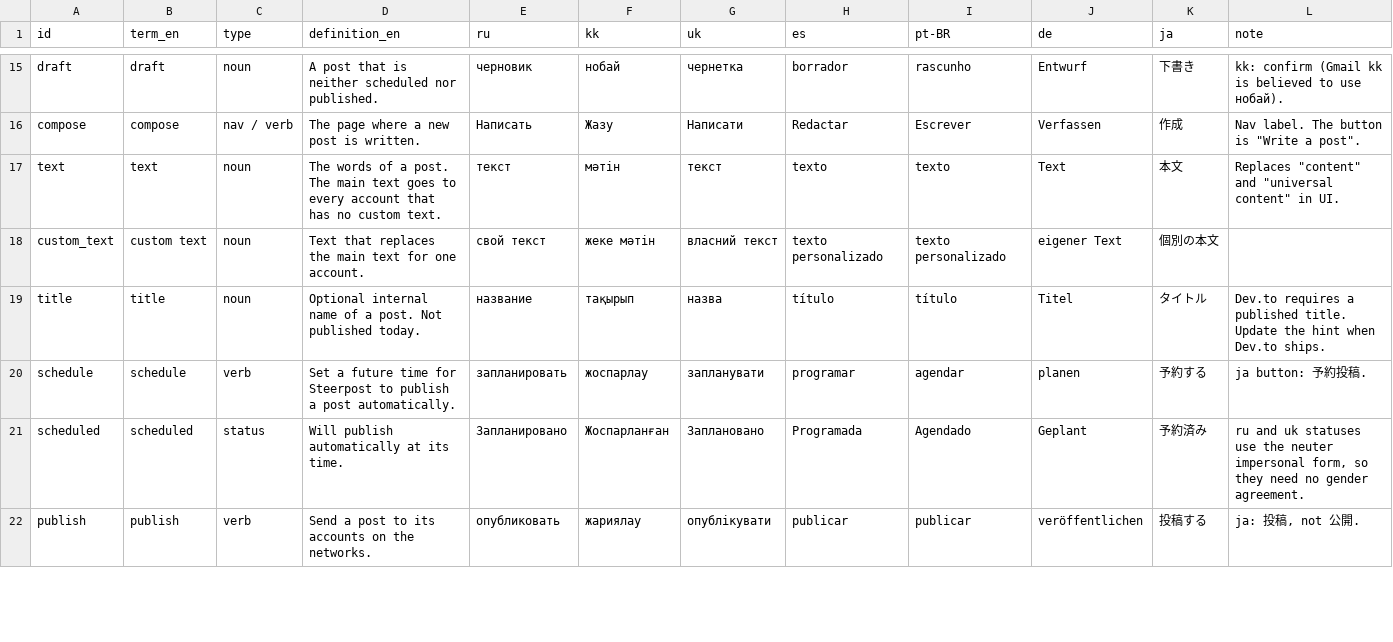
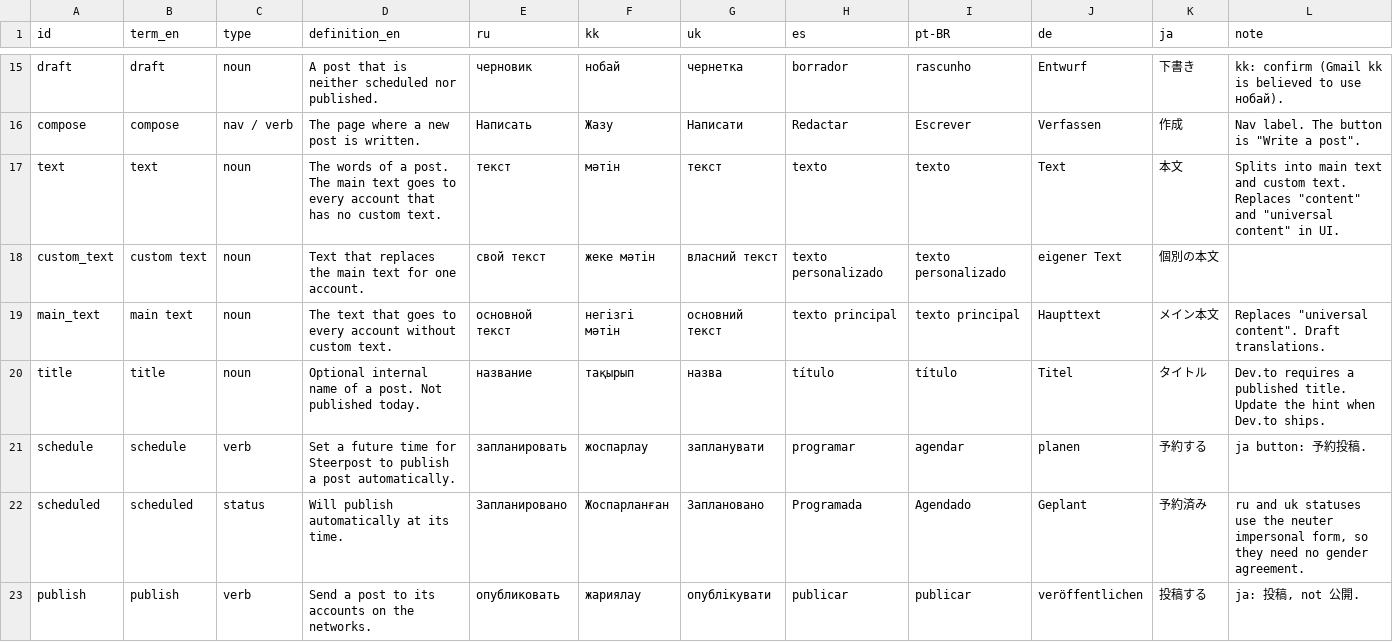
Before and after one commit to XXX1694/SMSI, a CSV file: docs/copy/glossary.csv, drawn as a sheet; only a part is shown, gaps mark what is left out; the diff covers the shown part only.

```diff
--- a/docs/copy/glossary.csv
+++ b/docs/copy/glossary.csv
@@ -16,4 +16,5 @@
 "compose","compose","nav / verb","The page where a new post is written.","Написать","Жазу","Написати","Redactar","Escrever","Verfassen","作成","Nav label. The button is ""Write a post""."
-"text","text","noun","The words of a post. The main text goes to every account that has no custom text.","текст","мәтін","текст","texto","texto","Text","本文","Replaces ""content"" and ""universal content"" in UI."
+"text","text","noun","The words of a post. The main text goes to every account that has no custom text.","текст","мәтін","текст","texto","texto","Text","本文","Splits into main text and custom text. Replaces ""content"" and ""universal content"" in UI."
 "custom_text","custom text","noun","Text that replaces the main text for one account.","свой текст","жеке мәтін","власний текст","texto personalizado","texto personalizado","eigener Text","個別の本文",""
+"main_text","main text","noun","The text that goes to every account without custom text.","основной текст","негізгі мәтін","основний текст","texto principal","texto principal","Haupttext","メイン本文","Replaces ""universal content"". Draft translations."
 "title","title","noun","Optional internal name of a post. Not published today.","название","тақырып","назва","título","título","Titel","タイトル","Dev.to requires a published title. Update the hint when Dev.to ships."
```
Also changed, not shown: 10 added rows and 15 edited cells elsewhere in this file, 16 other files.
